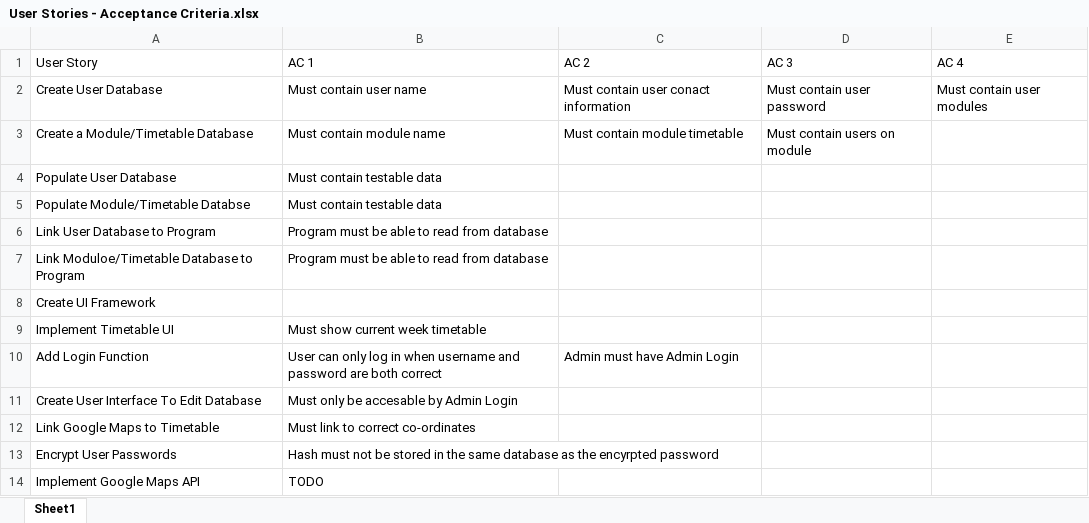
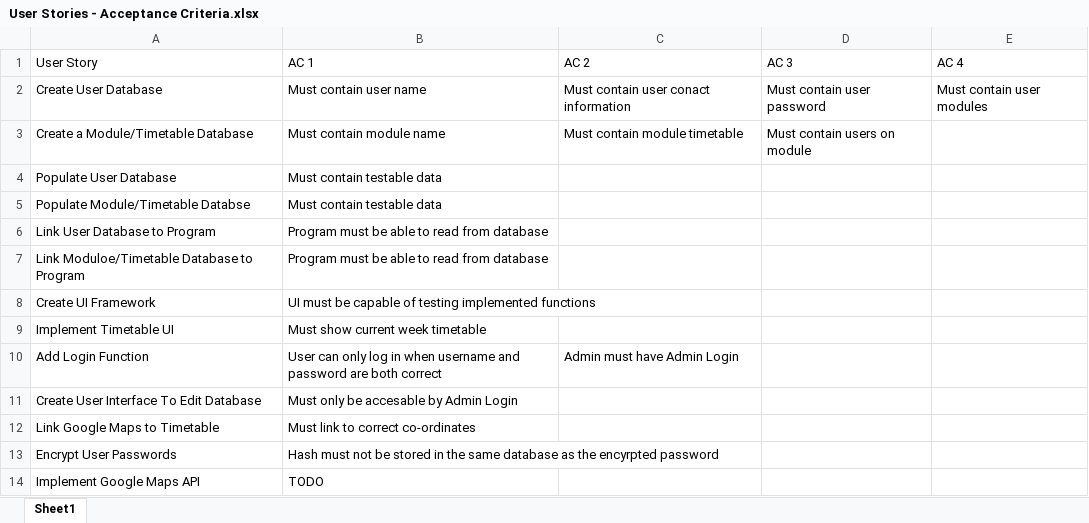
Before and after one commit to CCCU-CTG/Interactive-Timetable-Map, an Excel workbook: User Stories - Acceptance Criteria.xlsx, sheet Sheet1, drawn as a sheet; values as stored, in another font and other column widths than the file's, no borders; the diff names each change by its address in the sheet, - before the commit and + after, or states it on an @@ line.

Commit message:
User Stories - Acceptance Criteria.
1.2

```diff
--- a/User Stories - Acceptance Criteria.xlsx (sheet Sheet1)
+++ b/User Stories - Acceptance Criteria.xlsx (sheet Sheet1)
-B8 (AC 1): (empty)
+B8 (AC 1): UI must be capable of testing implemented functions
```
